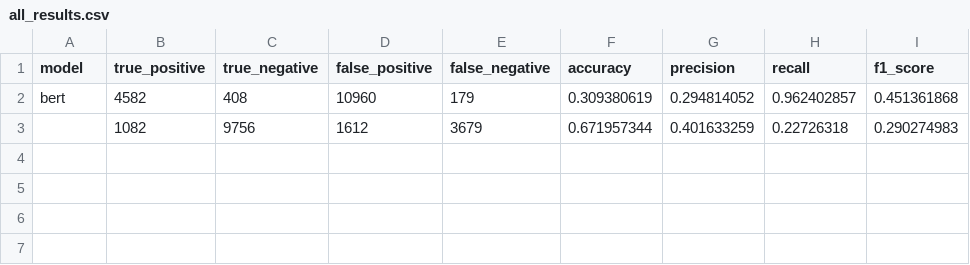
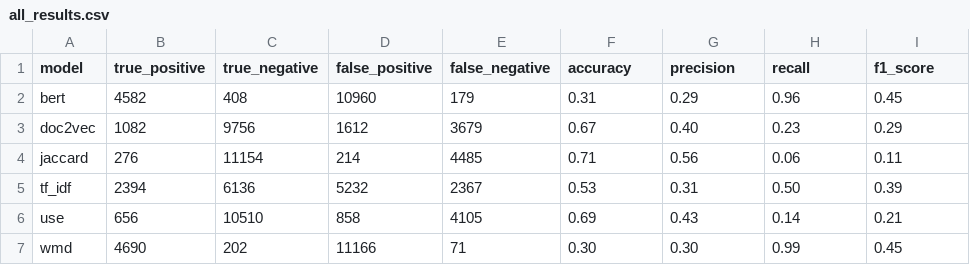
Before and after one commit to NishqR/Document-Similarity, a CSV file: results/all_results.csv, drawn as a sheet.

Commit message:
color coded results

```diff
--- a/results/all_results.csv
+++ b/results/all_results.csv
@@ -1,3 +1,7 @@
 model,true_positive,true_negative,false_positive,false_negative,accuracy,precision,recall,f1_score
-bert,4582,408,10960,179,0.309380619,0.294814052,0.962402857,0.451361868
-,1082,9756,1612,3679,0.671957344,0.401633259,0.22726318,0.290274983
+bert,4582,408,10960,179,0.31,0.29,0.96,0.45
+doc2vec,1082,9756,1612,3679,0.67,0.40,0.23,0.29
+jaccard,276,11154,214,4485,0.71,0.56,0.06,0.11
+tf_idf,2394,6136,5232,2367,0.53,0.31,0.50,0.39
+use,656,10510,858,4105,0.69,0.43,0.14,0.21
+wmd,4690,202,11166,71,0.30,0.30,0.99,0.45
```
